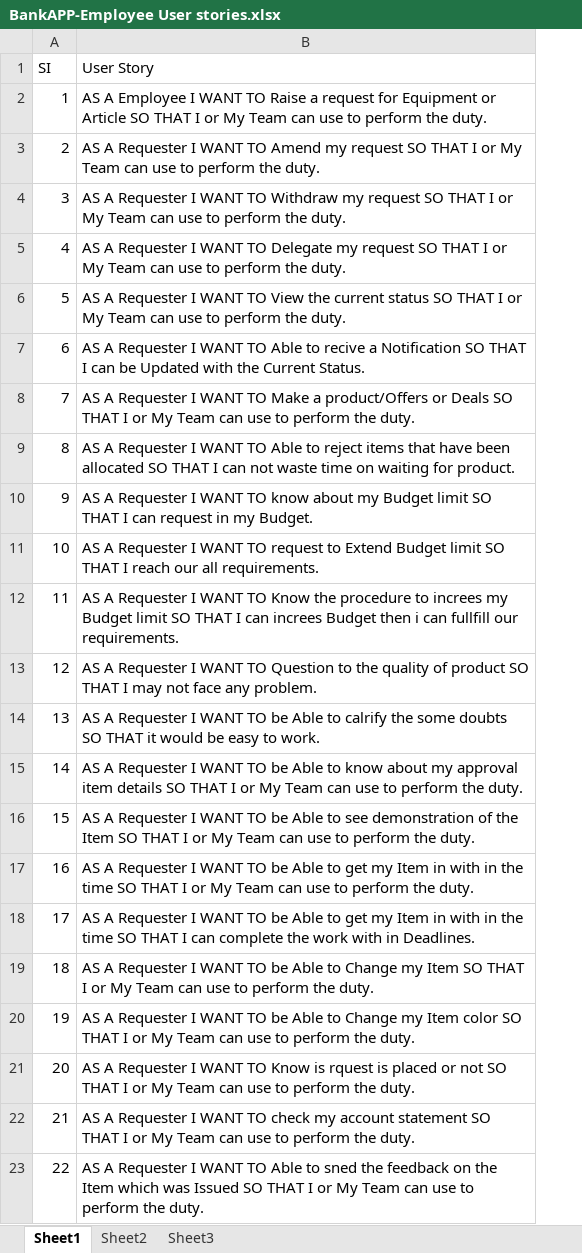
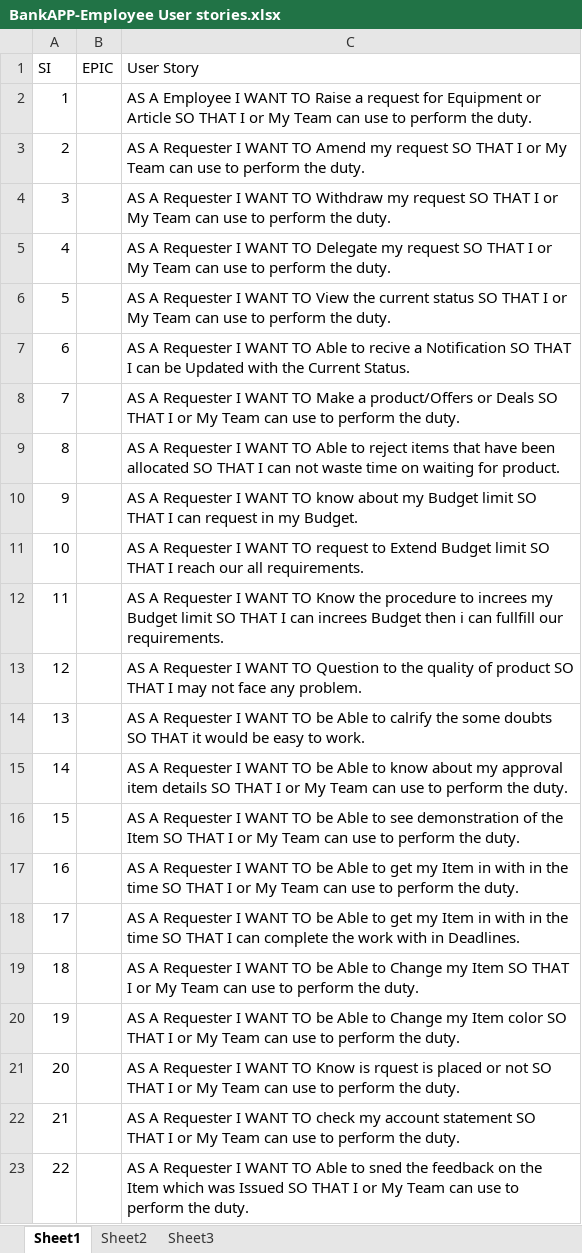
Before and after one commit to Soumyabenni/Playground, an Excel workbook: BankAPP-Employee User stories.xlsx, sheet Sheet1, drawn as a sheet; values as stored, in another font and other column widths than the file's, no borders; charts and pictures not drawn; the diff names each change by its address in the sheet, - before the commit and + after, or states it on an @@ line.

Commit message:
updated user story

```diff
--- a/BankAPP-Employee User stories.xlsx (sheet Sheet1)
+++ b/BankAPP-Employee User stories.xlsx (sheet Sheet1)
+column B (EPIC), empty
```
Also changed, not shown: charts or pictures.
